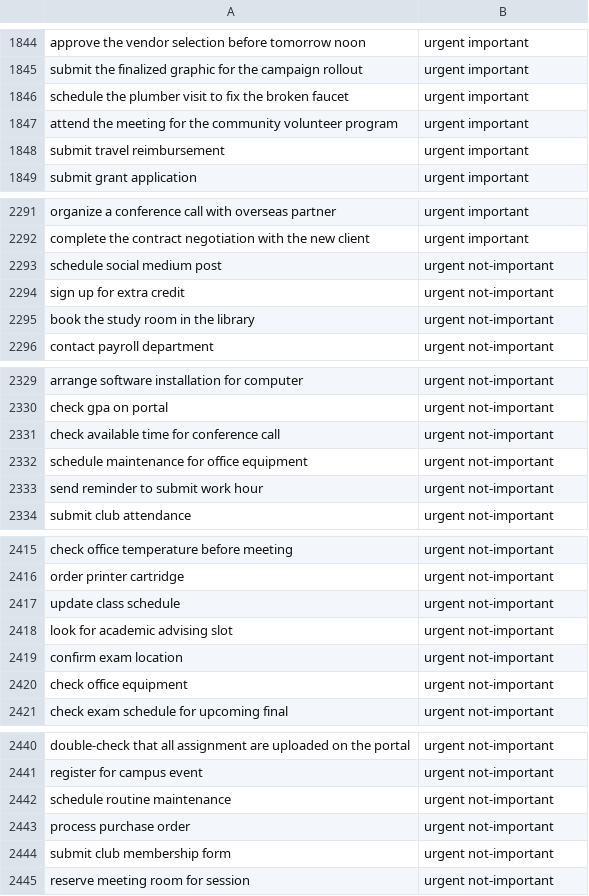
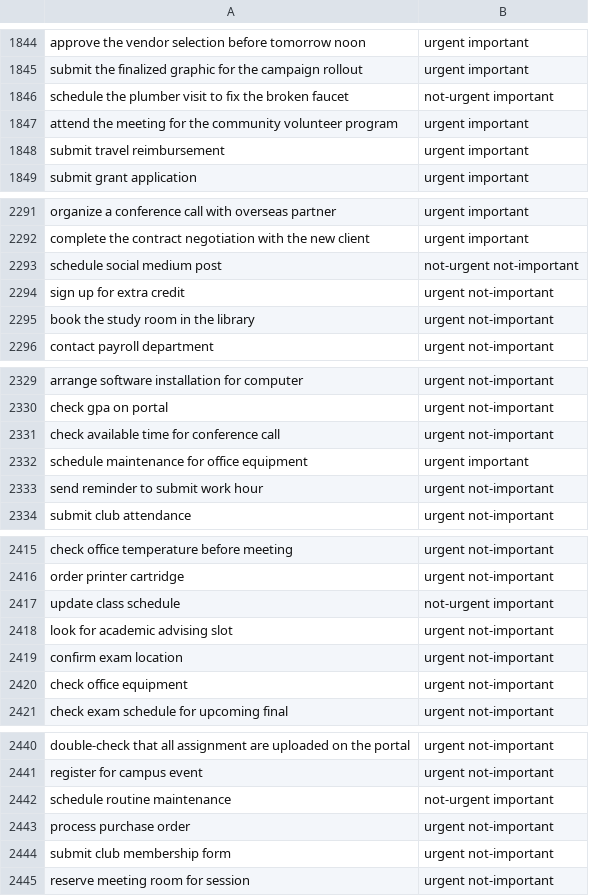
Before and after one commit to C242-PS009/ml-playground, a CSV file: data/clean/dataset_grouped.csv, drawn as a sheet; only a part is shown, gaps mark what is left out; the diff covers the shown part only.

```diff
--- a/data/clean/dataset_grouped.csv
+++ b/data/clean/dataset_grouped.csv
@@ -1845,3 +1845,3 @@ approve the vendor selection before tomorrow noon,urgent important
 submit the finalized graphic for the campaign rollout,urgent important
-schedule the plumber visit to fix the broken faucet,urgent important
+schedule the plumber visit to fix the broken faucet,not-urgent important
 attend the meeting for the community volunteer program,urgent important
@@ -2292,3 +2292,3 @@ organize a conference call with overseas partner,urgent important
 complete the contract negotiation with the new client,urgent important
-schedule social medium post,urgent not-important
+schedule social medium post,not-urgent not-important
 sign up for extra credit,urgent not-important
@@ -2331,3 +2331,3 @@ check gpa on portal,urgent not-important
 check available time for conference call,urgent not-important
-schedule maintenance for office equipment,urgent not-important
+schedule maintenance for office equipment,urgent important
 send reminder to submit work hour,urgent not-important
@@ -2416,3 +2416,3 @@ check office temperature before meeting,urgent not-important
 order printer cartridge,urgent not-important
-update class schedule,urgent not-important
+update class schedule,not-urgent important
 look for academic advising slot,urgent not-important
@@ -2441,3 +2441,3 @@ double-check that all assignment are uploaded on the portal,urgent not-important
 register for campus event,urgent not-important
-schedule routine maintenance,urgent not-important
+schedule routine maintenance,not-urgent important
 process purchase order,urgent not-important
```
Also changed, not shown: 21 edited cells elsewhere in this file, 5 other files.
